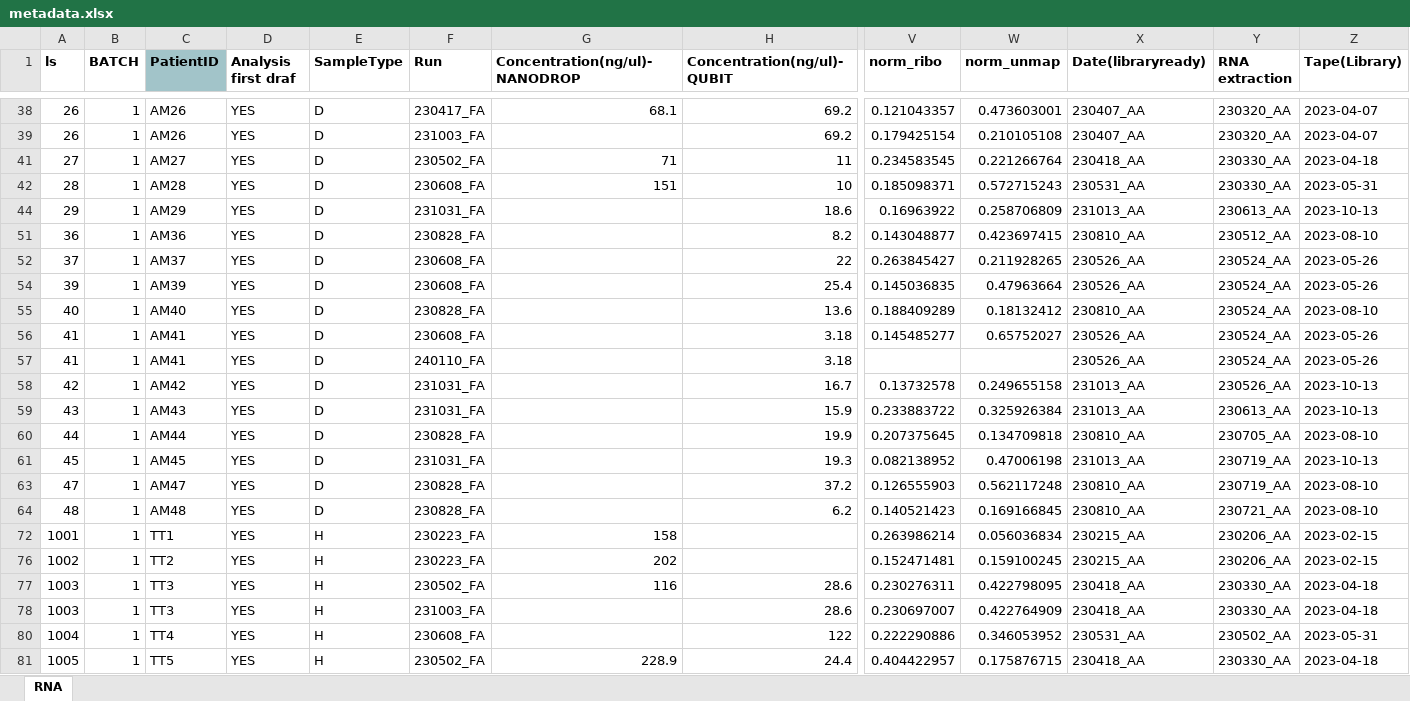
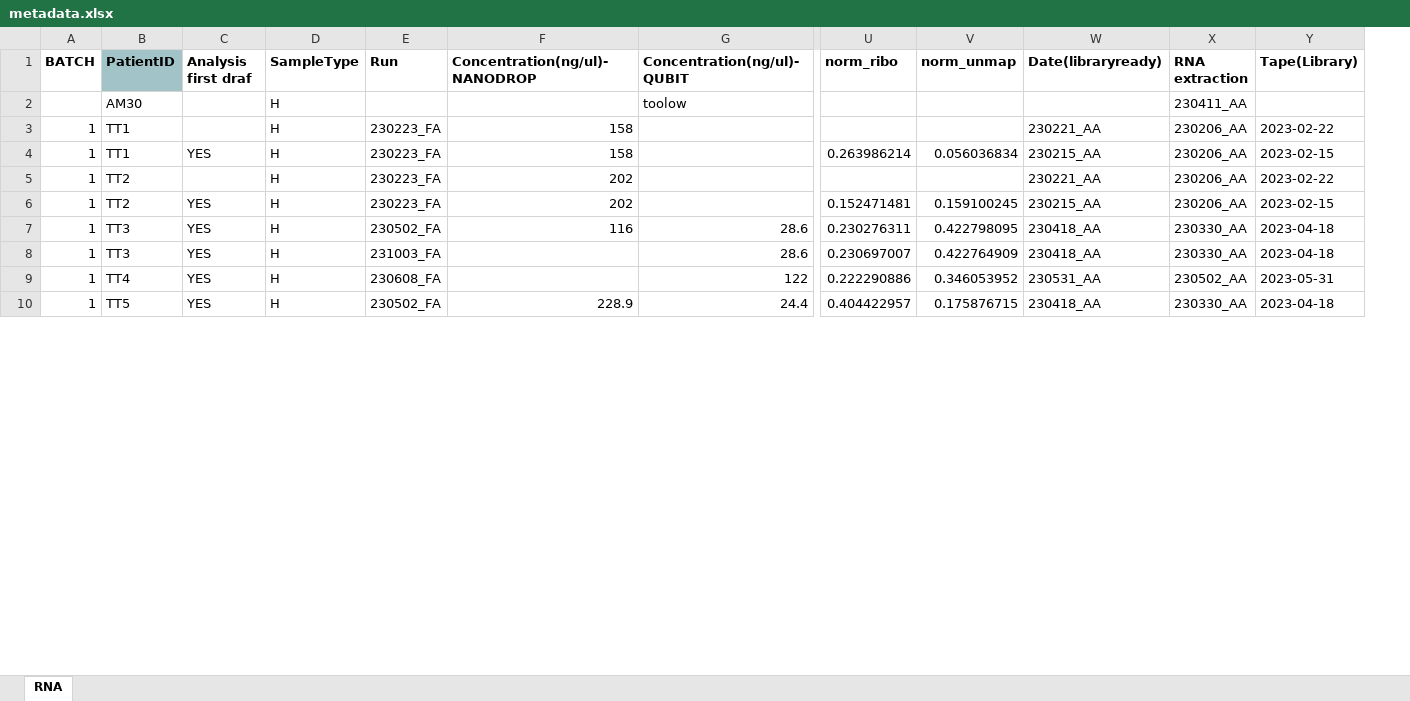
Before and after one commit to marcoamatocianci/vulvarmicrob, an Excel workbook: local/data/metadata.xlsx, sheet RNA, drawn as a sheet; only a part is shown, gaps mark what is left out; values as stored, in another font and other column widths than the file's, no borders; charts and pictures and conditional formats not drawn; removed rows and columns are numbered as before the commit, all else as after; rows hold the shown columns only; the diff covers the shown part only; the diff names each change by its address in the sheet, - before the commit and + after, or states it on an @@ line.

Commit message:
metadata and figures

```diff
--- a/local/data/metadata.xlsx (sheet RNA)
+++ b/local/data/metadata.xlsx (sheet RNA)
-column A (ls), rows 72-81: 1001 | 1002 | 1003 | 1003 | 1004 | 1005
-row 38: 26 | 1 | AM26 | YES | D | 230417_FA | 68.1 | 69.2 | 0.121043357 | 0.473603001 | 230407_AA | 230320_AA | 2023-04-07
-row 39: 26 | 1 | AM26 | YES | D | 231003_FA |  | 69.2 | 0.179425154 | 0.210105108 | 230407_AA | 230320_AA | 2023-04-07
-row 41: 27 | 1 | AM27 | YES | D | 230502_FA | 71 | 11 | 0.234583545 | 0.221266764 | 230418_AA | 230330_AA | 2023-04-18
-row 42: 28 | 1 | AM28 | YES | D | 230608_FA | 151 | 10 | 0.185098371 | 0.572715243 | 230531_AA | 230330_AA | 2023-05-31
-row 44: 29 | 1 | AM29 | YES | D | 231031_FA |  | 18.6 | 0.16963922 | 0.258706809 | 231013_AA | 230613_AA | 2023-10-13
-row 51: 36 | 1 | AM36 | YES | D | 230828_FA |  | 8.2 | 0.143048877 | 0.423697415 | 230810_AA | 230512_AA | 2023-08-10
-row 52: 37 | 1 | AM37 | YES | D | 230608_FA |  | 22 | 0.263845427 | 0.211928265 | 230526_AA | 230524_AA | 2023-05-26
-row 54: 39 | 1 | AM39 | YES | D | 230608_FA |  | 25.4 | 0.145036835 | 0.47963664 | 230526_AA | 230524_AA | 2023-05-26
-row 55: 40 | 1 | AM40 | YES | D | 230828_FA |  | 13.6 | 0.188409289 | 0.18132412 | 230810_AA | 230524_AA | 2023-08-10
-row 56: 41 | 1 | AM41 | YES | D | 230608_FA |  | 3.18 | 0.145485277 | 0.65752027 | 230526_AA | 230524_AA | 2023-05-26
-row 57: 41 | 1 | AM41 | YES | D | 240110_FA |  | 3.18 |  |  | 230526_AA | 230524_AA | 2023-05-26
-row 58: 42 | 1 | AM42 | YES | D | 231031_FA |  | 16.7 | 0.13732578 | 0.249655158 | 231013_AA | 230526_AA | 2023-10-13
-row 59: 43 | 1 | AM43 | YES | D | 231031_FA |  | 15.9 | 0.233883722 | 0.325926384 | 231013_AA | 230613_AA | 2023-10-13
-row 60: 44 | 1 | AM44 | YES | D | 230828_FA |  | 19.9 | 0.207375645 | 0.134709818 | 230810_AA | 230705_AA | 2023-08-10
-row 61: 45 | 1 | AM45 | YES | D | 231031_FA |  | 19.3 | 0.082138952 | 0.47006198 | 231013_AA | 230719_AA | 2023-10-13
-row 63: 47 | 1 | AM47 | YES | D | 230828_FA |  | 37.2 | 0.126555903 | 0.562117248 | 230810_AA | 230719_AA | 2023-08-10
-row 64: 48 | 1 | AM48 | YES | D | 230828_FA |  | 6.2 | 0.140521423 | 0.169166845 | 230810_AA | 230721_AA | 2023-08-10
+row 2:  | AM30 |  | H |  |  | toolow |  |  |  | 230411_AA
+row 3: 1 | TT1 |  | H | 230223_FA | 158 |  |  |  | 230221_AA | 230206_AA | 2023-02-22
+row 5: 1 | TT2 |  | H | 230223_FA | 202 |  |  |  | 230221_AA | 230206_AA | 2023-02-22
```
Also changed, not shown: 25 added rows and 24 removed rows elsewhere in this sheet, formulas that keep their value, hidden cells, 1 other file.
